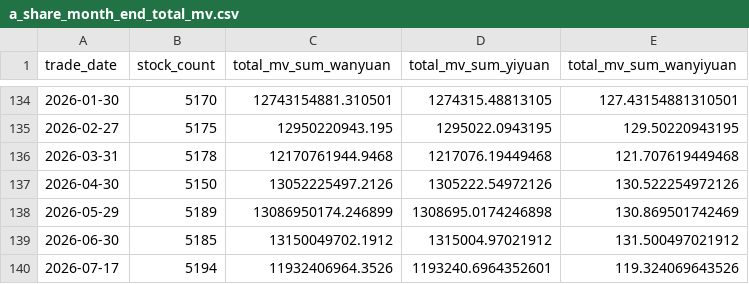
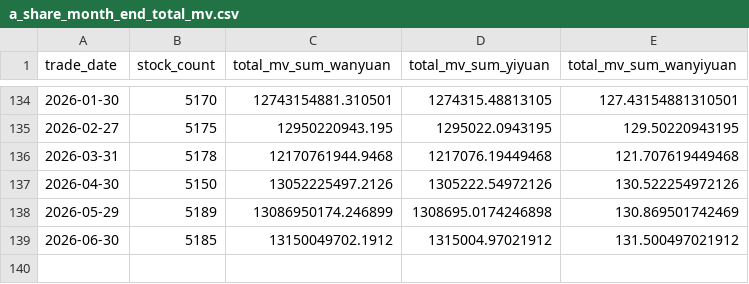
Before and after one commit to daoshihaideba/dposit_market_ratio, a CSV file: a_share_month_end_total_mv.csv, drawn as a sheet; only a part is shown, gaps mark what is left out.

```diff
--- a/a_share_month_end_total_mv.csv
+++ b/a_share_month_end_total_mv.csv
@@ -139,2 +139 @@
 2026-06-30,5185,13150049702.1912,1315004.97021912,131.500497021912
-2026-07-17,5194,11932406964.3526,1193240.6964352601,119.324069643526
```
Also changed, not shown: 2 other files.
